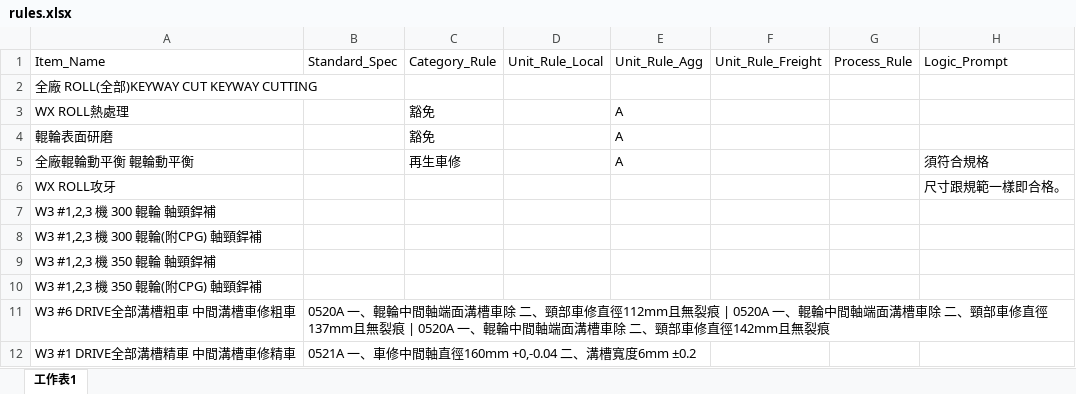
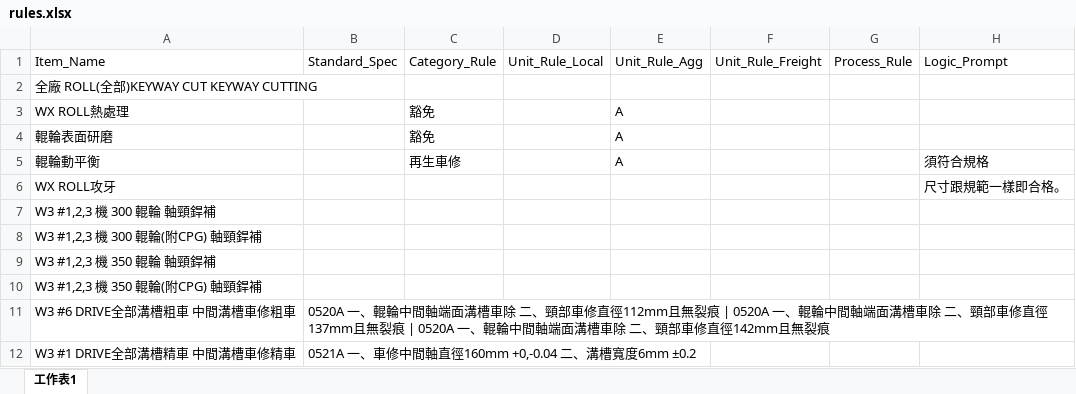
Before and after one commit to chiao0306/roll-check-app-v4, an Excel workbook: rules.xlsx, sheet 工作表1, drawn as a sheet; only a part is shown; values as stored, in another font and other column widths than the file's, no borders; the diff names each change by its address in the sheet, - before the commit and + after, or states it on an @@ line.

Commit message:
Add files via upload

```diff
--- a/rules.xlsx (sheet 工作表1)
+++ b/rules.xlsx (sheet 工作表1)
-A5: 全廠輥輪動平衡 輥輪動平衡
+A5: 輥輪動平衡
```
